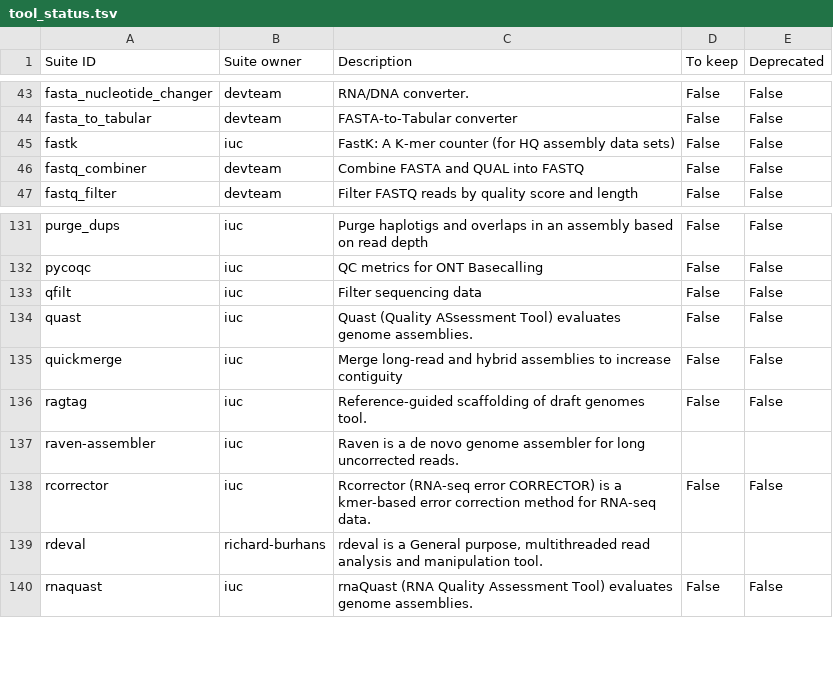
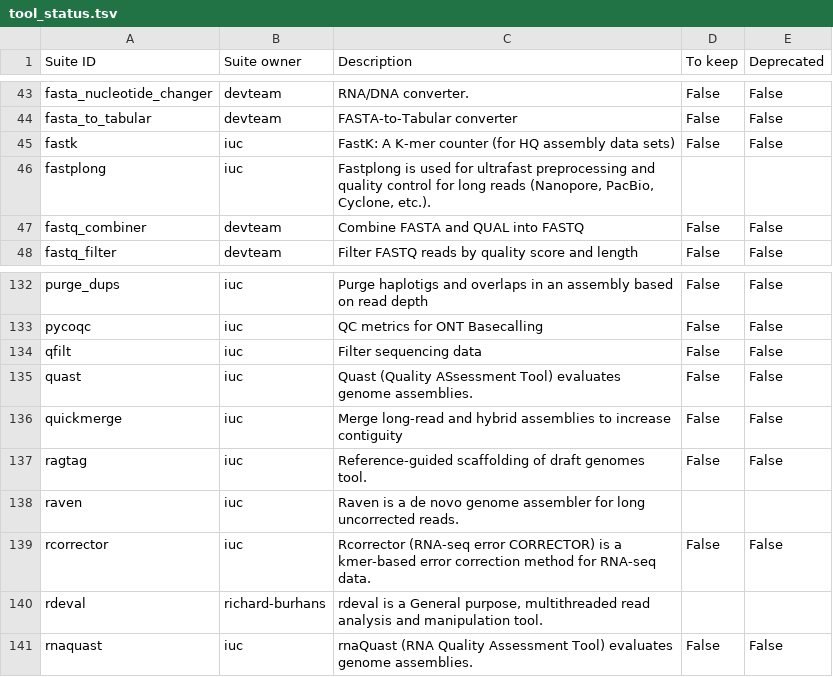
Before and after one commit to galaxyproject/galaxy_codex, a TSV file: communities/assembly/metadata/tool_status.tsv, drawn as a sheet; only a part is shown, gaps mark what is left out.

```diff
--- a/communities/assembly/metadata/tool_status.tsv
+++ b/communities/assembly/metadata/tool_status.tsv
@@ -45,2 +45,3 @@ fasta_to_tabular	devteam	FASTA-to-Tabular converter	False	False
 fastk	iuc	FastK: A K-mer counter (for HQ assembly data sets)	False	False
+fastplong	iuc	Fastplong is used for ultrafast preprocessing and quality control for long reads (Nanopore, PacBio, Cyclone, etc.).		
 fastq_combiner	devteam	Combine FASTA and QUAL into FASTQ	False	False
@@ -136,3 +137,3 @@ quickmerge	iuc	Merge long-read and hybrid assemblies to increase contiguity	Fals
 ragtag	iuc	Reference-guided scaffolding of draft genomes tool.	False	False
-raven-assembler	iuc	Raven is a de novo genome assembler for long uncorrected reads.		
+raven	iuc	Raven is a de novo genome assembler for long uncorrected reads.		
 rcorrector	iuc	Rcorrector (RNA-seq error CORRECTOR) is a kmer-based error correction method for RNA-seq data.	False	False
```
Also changed, not shown: communities/all/resources/tools.tsv, communities/biodiversity/metadata/tool_status.tsv, 24 other files.
